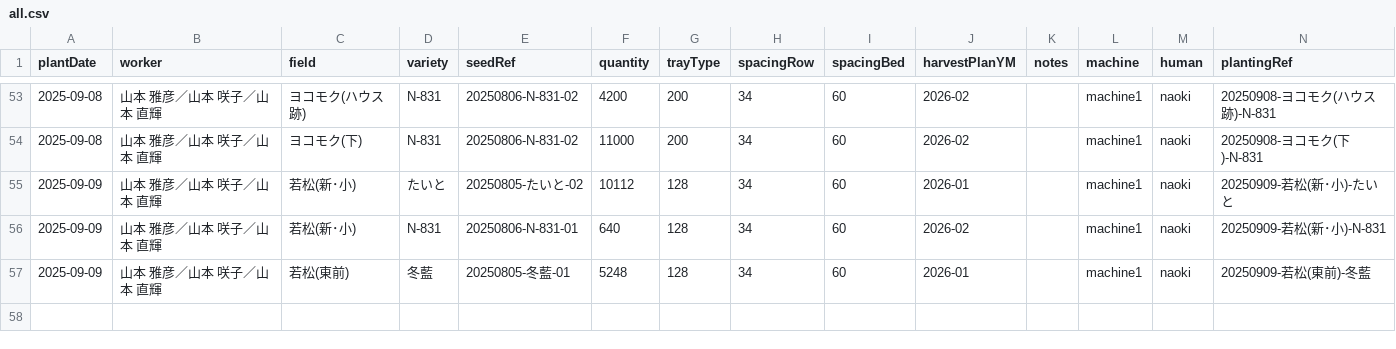
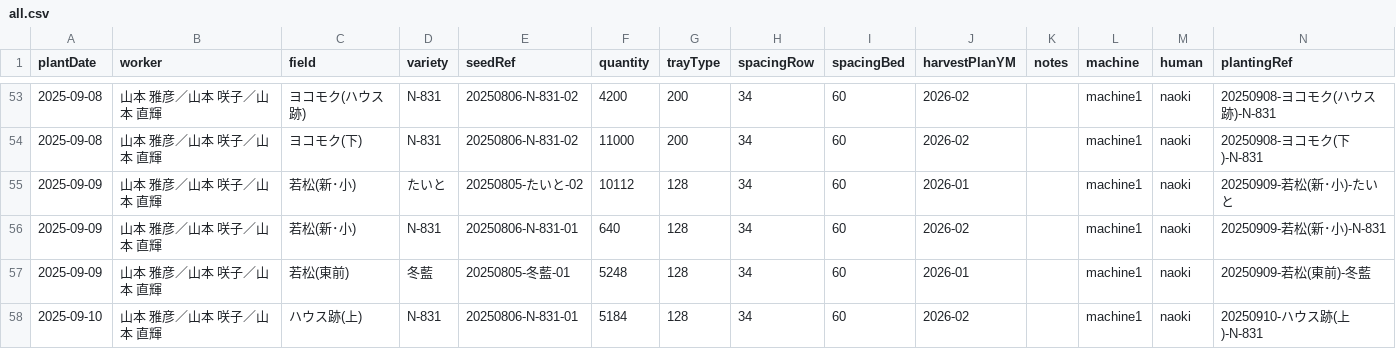
Before and after one commit to yamamoto-to-farm/yamamoto-farm-log, a CSV file: logs/planting/all.csv, drawn as a sheet; only a part is shown, gaps mark what is left out.

```diff
--- a/logs/planting/all.csv
+++ b/logs/planting/all.csv
@@ -57 +57,2 @@ plantDate,worker,field,variety,seedRef,quantity,trayType,spacingRow,spacingBed,h
 2025-09-09,山本 雅彦／山本 咲子／山本 直輝,若松(東前),冬藍,20250805-冬藍-01,5248,128,34,60,2026-01,,machine1,naoki,20250909-若松(東前)-冬藍
+2025-09-10,山本 雅彦／山本 咲子／山本 直輝,ハウス跡(上),N-831,20250806-N-831-01,5184,128,34,60,2026-02,,machine1,naoki,20250910-ハウス跡(上)-N-831
```
Also changed, not shown: 1 other file.
